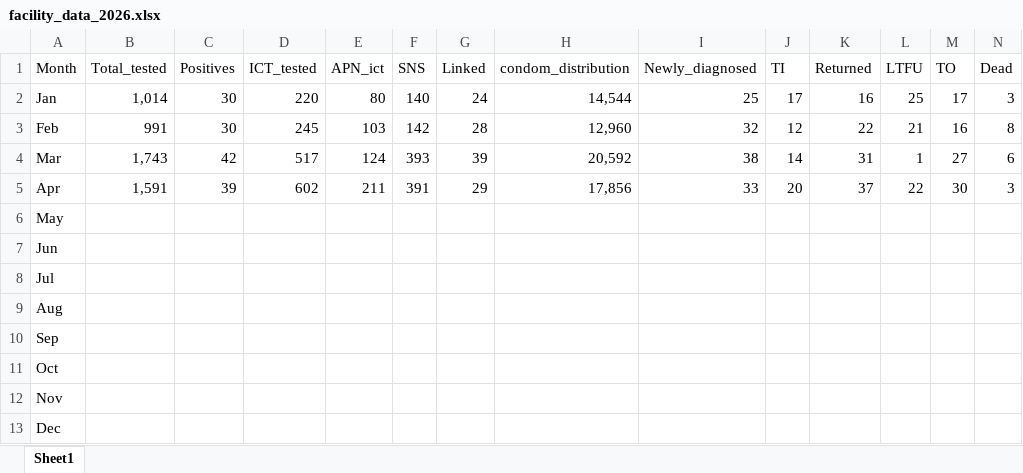
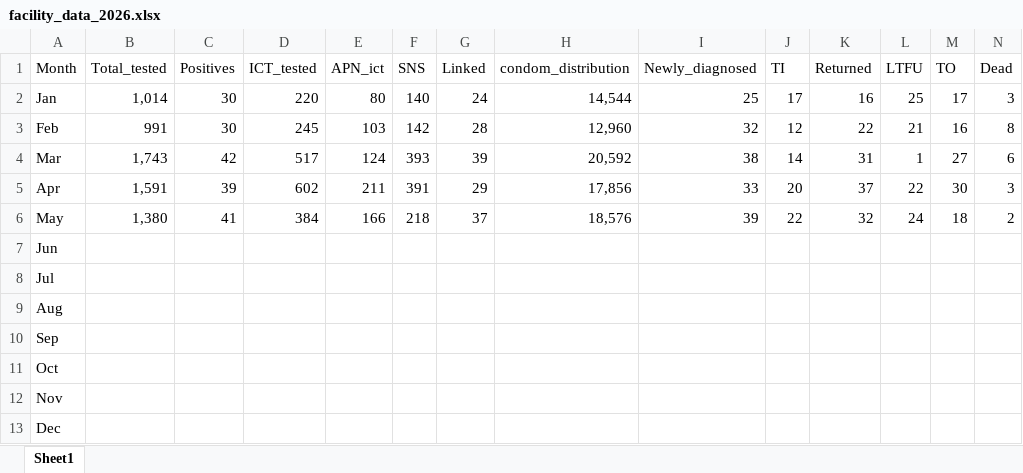
Before and after one commit to brichardbig/2026_Facility_dash, an Excel workbook: facility_data_2026.xlsx, sheet Sheet1, drawn as a sheet; only a part is shown; values as stored, in another font and other column widths than the file's, no borders; the diff covers the shown part only; the diff names each change by its address in the sheet, - before the commit and + after, or states it on an @@ line.

Commit message:
updated dataset for may

```diff
--- a/facility_data_2026.xlsx (sheet Sheet1)
+++ b/facility_data_2026.xlsx (sheet Sheet1)
-B6 (Total_tested): (empty)
+B6 (Total_tested): 1,380
-C6 (Positives): (empty)
+C6 (Positives): 41
-D6 (ICT_tested): (empty)
+D6 (ICT_tested): 384
-E6 (APN_ict): (empty)
+E6 (APN_ict): 166
-F6 (SNS): (empty)
+F6 (SNS): 218
-G6 (Linked): (empty)
+G6 (Linked): 37
-H6 (condom_distribution): (empty)
+H6 (condom_distribution): 18,576
-I6 (Newly_diagnosed): (empty)
+I6 (Newly_diagnosed): 39
-J6 (TI): (empty)
+J6 (TI): 22
-K6 (Returned): (empty)
+K6 (Returned): 32
-L6 (LTFU): (empty)
+L6 (LTFU): 24
-M6 (TO): (empty)
+M6 (TO): 18
-N6 (Dead): (empty)
+N6 (Dead): 2
```
Also changed, not shown: 3 edited cells elsewhere in this sheet.
